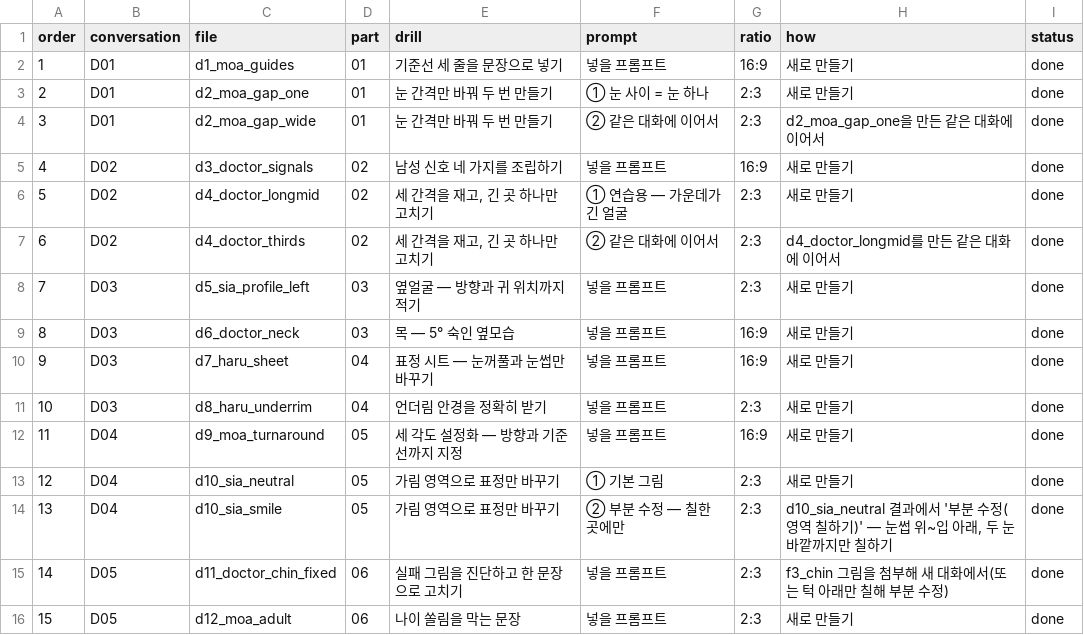
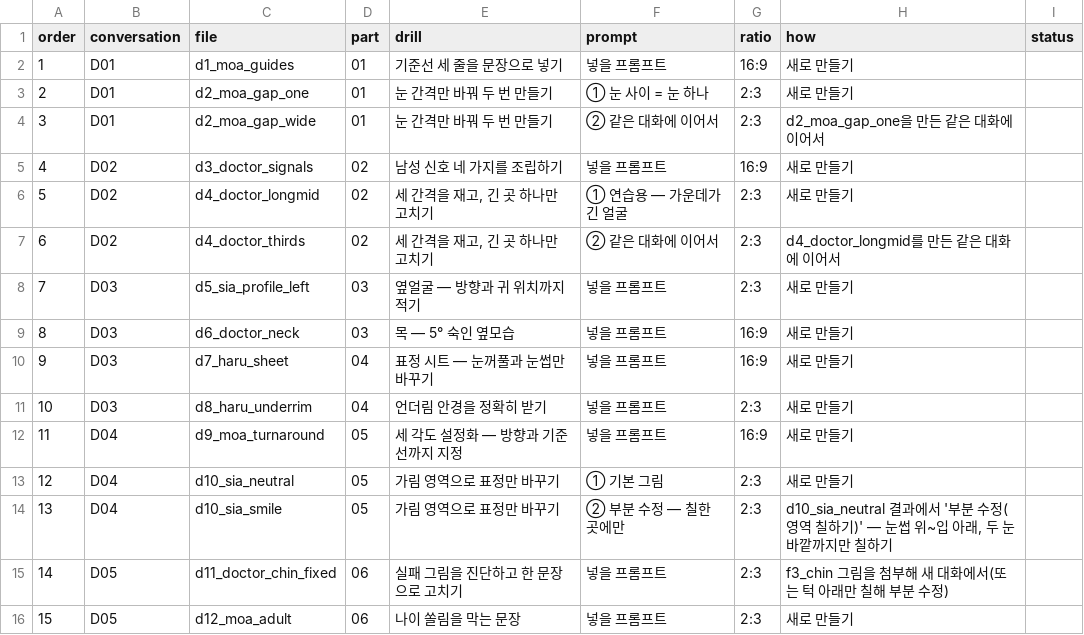
Before and after one commit to adminmrobo/drawing_lab_03, a CSV file: docs/image_requests_drill/checklist.csv, drawn as a sheet.

```diff
--- a/docs/image_requests_drill/checklist.csv
+++ b/docs/image_requests_drill/checklist.csv
@@ -1,16 +1,16 @@
 order,conversation,file,part,drill,prompt,ratio,how,status
-1,D01,d1_moa_guides,01,기준선 세 줄을 문장으로 넣기,넣을 프롬프트,16:9,새로 만들기,done
-2,D01,d2_moa_gap_one,01,눈 간격만 바꿔 두 번 만들기,① 눈 사이 = 눈 하나,2:3,새로 만들기,done
-3,D01,d2_moa_gap_wide,01,눈 간격만 바꿔 두 번 만들기,② 같은 대화에 이어서,2:3,d2_moa_gap_one을 만든 같은 대화에 이어서,done
-4,D02,d3_doctor_signals,02,남성 신호 네 가지를 조립하기,넣을 프롬프트,16:9,새로 만들기,done
-5,D02,d4_doctor_longmid,02,"세 간격을 재고, 긴 곳 하나만 고치기",① 연습용 — 가운데가 긴 얼굴,2:3,새로 만들기,done
-6,D02,d4_doctor_thirds,02,"세 간격을 재고, 긴 곳 하나만 고치기",② 같은 대화에 이어서,2:3,d4_doctor_longmid를 만든 같은 대화에 이어서,done
-7,D03,d5_sia_profile_left,03,옆얼굴 — 방향과 귀 위치까지 적기,넣을 프롬프트,2:3,새로 만들기,done
-8,D03,d6_doctor_neck,03,목 — 5° 숙인 옆모습,넣을 프롬프트,16:9,새로 만들기,done
-9,D03,d7_haru_sheet,04,표정 시트 — 눈꺼풀과 눈썹만 바꾸기,넣을 프롬프트,16:9,새로 만들기,done
-10,D03,d8_haru_underrim,04,언더림 안경을 정확히 받기,넣을 프롬프트,2:3,새로 만들기,done
-11,D04,d9_moa_turnaround,05,세 각도 설정화 — 방향과 기준선까지 지정,넣을 프롬프트,16:9,새로 만들기,done
-12,D04,d10_sia_neutral,05,가림 영역으로 표정만 바꾸기,① 기본 그림,2:3,새로 만들기,done
-13,D04,d10_sia_smile,05,가림 영역으로 표정만 바꾸기,② 부분 수정 — 칠한 곳에만,2:3,"d10_sia_neutral 결과에서 '부분 수정(영역 칠하기)' — 눈썹 위~입 아래, 두 눈 바깥까지만 칠하기",done
-14,D05,d11_doctor_chin_fixed,06,실패 그림을 진단하고 한 문장으로 고치기,넣을 프롬프트,2:3,f3_chin 그림을 첨부해 새 대화에서(또는 턱 아래만 칠해 부분 수정),done
-15,D05,d12_moa_adult,06,나이 쏠림을 막는 문장,넣을 프롬프트,2:3,새로 만들기,done
+1,D01,d1_moa_guides,01,기준선 세 줄을 문장으로 넣기,넣을 프롬프트,16:9,새로 만들기,
+2,D01,d2_moa_gap_one,01,눈 간격만 바꿔 두 번 만들기,① 눈 사이 = 눈 하나,2:3,새로 만들기,
+3,D01,d2_moa_gap_wide,01,눈 간격만 바꿔 두 번 만들기,② 같은 대화에 이어서,2:3,d2_moa_gap_one을 만든 같은 대화에 이어서,
+4,D02,d3_doctor_signals,02,남성 신호 네 가지를 조립하기,넣을 프롬프트,16:9,새로 만들기,
+5,D02,d4_doctor_longmid,02,"세 간격을 재고, 긴 곳 하나만 고치기",① 연습용 — 가운데가 긴 얼굴,2:3,새로 만들기,
+6,D02,d4_doctor_thirds,02,"세 간격을 재고, 긴 곳 하나만 고치기",② 같은 대화에 이어서,2:3,d4_doctor_longmid를 만든 같은 대화에 이어서,
+7,D03,d5_sia_profile_left,03,옆얼굴 — 방향과 귀 위치까지 적기,넣을 프롬프트,2:3,새로 만들기,
+8,D03,d6_doctor_neck,03,목 — 5° 숙인 옆모습,넣을 프롬프트,16:9,새로 만들기,
+9,D03,d7_haru_sheet,04,표정 시트 — 눈꺼풀과 눈썹만 바꾸기,넣을 프롬프트,16:9,새로 만들기,
+10,D03,d8_haru_underrim,04,언더림 안경을 정확히 받기,넣을 프롬프트,2:3,새로 만들기,
+11,D04,d9_moa_turnaround,05,세 각도 설정화 — 방향과 기준선까지 지정,넣을 프롬프트,16:9,새로 만들기,
+12,D04,d10_sia_neutral,05,가림 영역으로 표정만 바꾸기,① 기본 그림,2:3,새로 만들기,
+13,D04,d10_sia_smile,05,가림 영역으로 표정만 바꾸기,② 부분 수정 — 칠한 곳에만,2:3,"d10_sia_neutral 결과에서 '부분 수정(영역 칠하기)' — 눈썹 위~입 아래, 두 눈 바깥까지만 칠하기",
+14,D05,d11_doctor_chin_fixed,06,실패 그림을 진단하고 한 문장으로 고치기,넣을 프롬프트,2:3,f3_chin 그림을 첨부해 새 대화에서(또는 턱 아래만 칠해 부분 수정),
+15,D05,d12_moa_adult,06,나이 쏠림을 막는 문장,넣을 프롬프트,2:3,새로 만들기,
```
Also changed, not shown: docs/image_requests_retry/checklist.csv, 12 other files.
